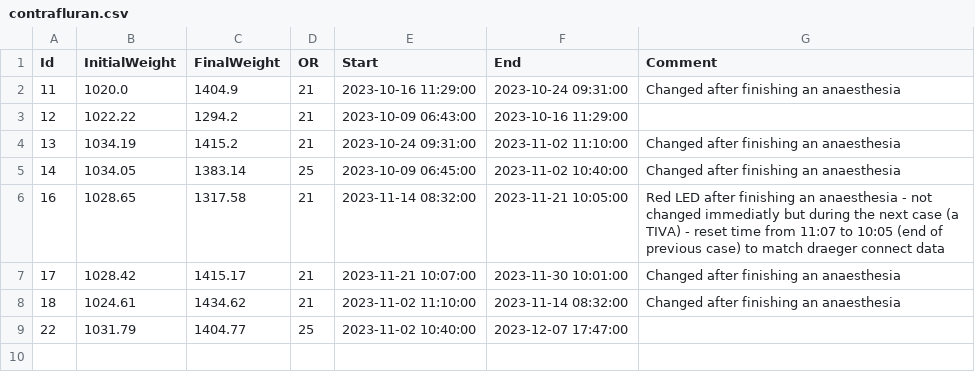
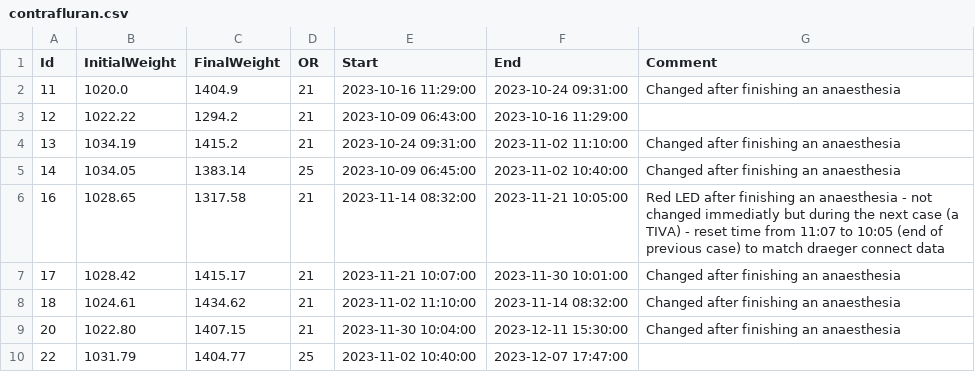
Before and after one commit to umg-minai/vct-or, a CSV file: raw-data/contrafluran.csv, drawn as a sheet.

```diff
--- a/raw-data/contrafluran.csv
+++ b/raw-data/contrafluran.csv
@@ -8,2 +8,3 @@ Id,InitialWeight,FinalWeight,OR,Start,End,Comment
 18,1024.61,1434.62,21,2023-11-02 11:10:00,2023-11-14 08:32:00,Changed after finishing an anaesthesia
+20,1022.80,1407.15,21,2023-11-30 10:04:00,2023-12-11 15:30:00,Changed after finishing an anaesthesia
 22,1031.79,1404.77,25,2023-11-02 10:40:00,2023-12-07 17:47:00,
```
Also changed, not shown: data/agc.csv, raw-data/sevoflurane-consumption/21.csv, 5 other files.
